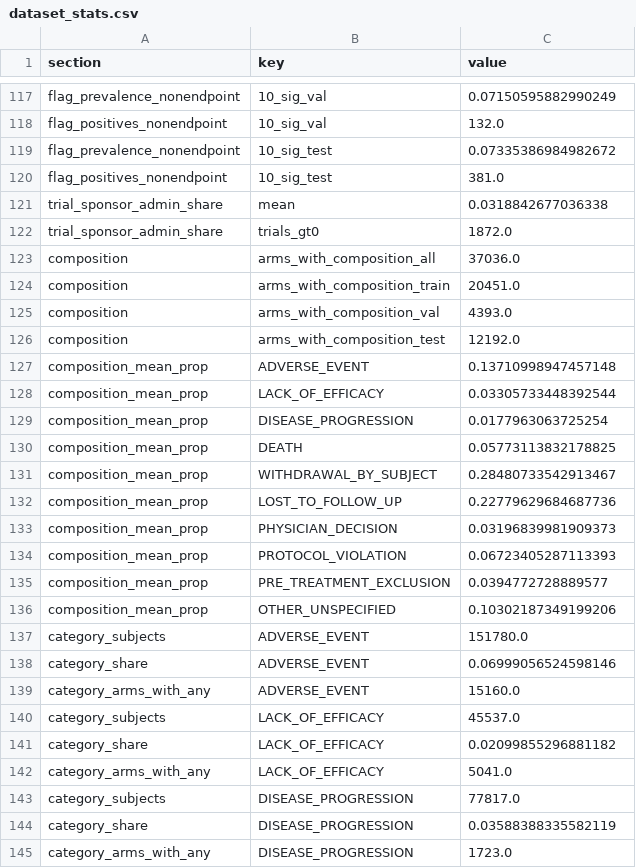
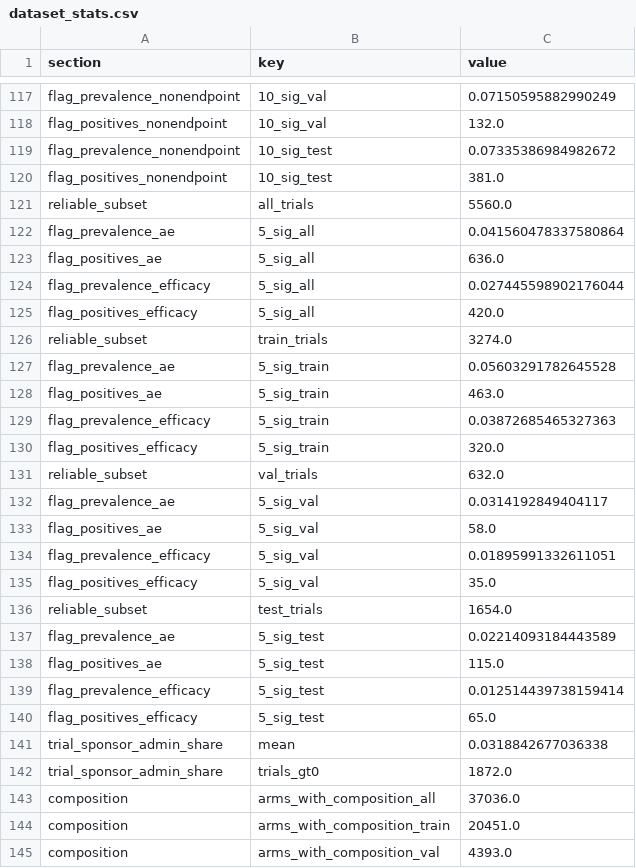
Before and after one commit to Pranav006svg/attrition-bias-forecasting, a CSV file: results/tables/dataset_stats.csv, drawn as a sheet; only a part is shown, gaps mark what is left out; the shorter side is filled out with more unchanged rows.

```diff
--- a/results/tables/dataset_stats.csv
+++ b/results/tables/dataset_stats.csv
@@ -120,2 +120,22 @@ flag_prevalence_nonendpoint,10_sig_test,0.07335386984982672
 flag_positives_nonendpoint,10_sig_test,381.0
+reliable_subset,all_trials,5560.0
+flag_prevalence_ae,5_sig_all,0.041560478337580864
+flag_positives_ae,5_sig_all,636.0
+flag_prevalence_efficacy,5_sig_all,0.027445598902176044
+flag_positives_efficacy,5_sig_all,420.0
+reliable_subset,train_trials,3274.0
+flag_prevalence_ae,5_sig_train,0.05603291782645528
+flag_positives_ae,5_sig_train,463.0
+flag_prevalence_efficacy,5_sig_train,0.03872685465327363
+flag_positives_efficacy,5_sig_train,320.0
+reliable_subset,val_trials,632.0
+flag_prevalence_ae,5_sig_val,0.0314192849404117
+flag_positives_ae,5_sig_val,58.0
+flag_prevalence_efficacy,5_sig_val,0.01895991332611051
+flag_positives_efficacy,5_sig_val,35.0
+reliable_subset,test_trials,1654.0
+flag_prevalence_ae,5_sig_test,0.02214093184443589
+flag_positives_ae,5_sig_test,115.0
+flag_prevalence_efficacy,5_sig_test,0.012514439738159414
+flag_positives_efficacy,5_sig_test,65.0
 trial_sponsor_admin_share,mean,0.0318842677036338
```
Also changed, not shown: 16 other files.
